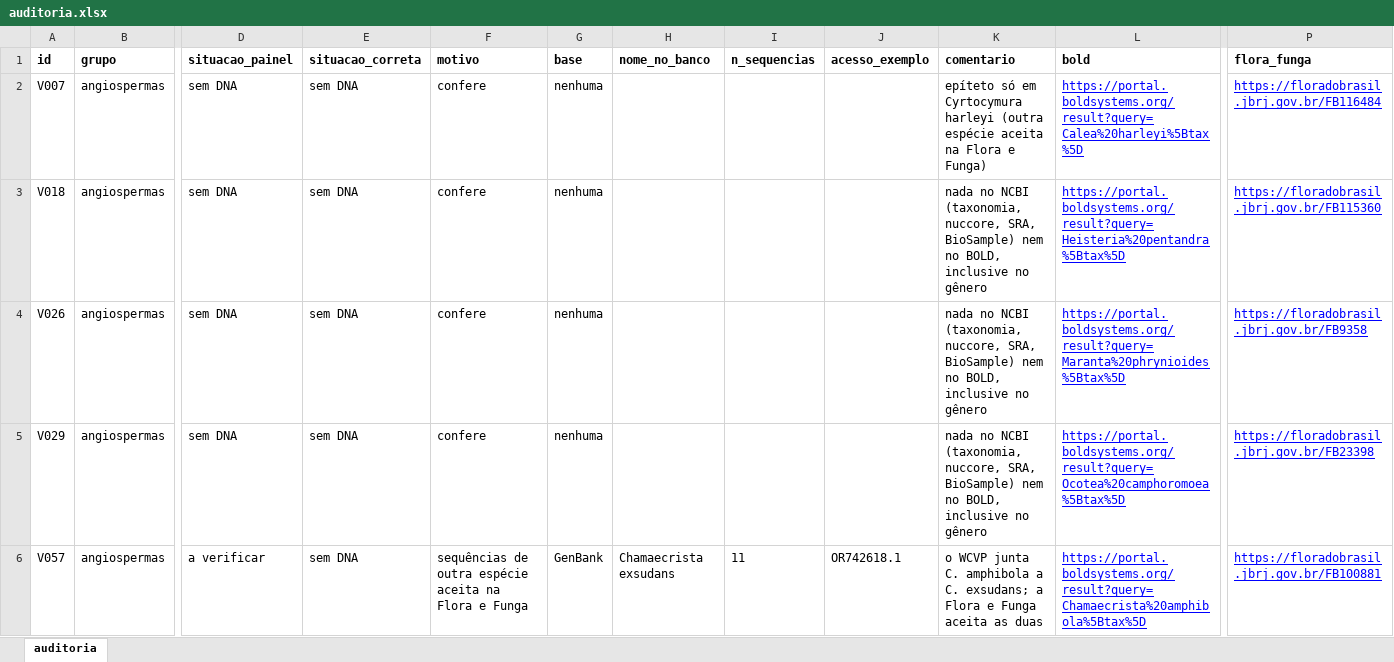
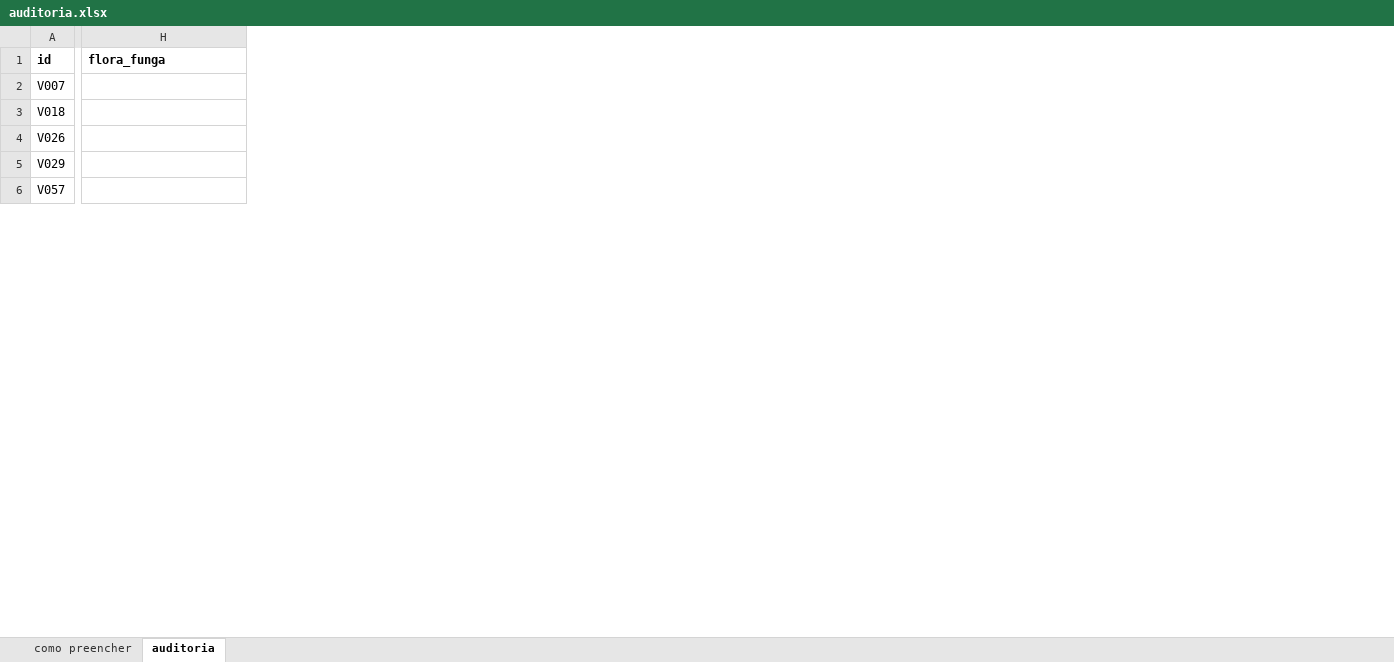
Before and after one commit to rsilveirafh/traqueophyDNA, an Excel workbook: validacao/auditoria.xlsx, sheet auditoria, drawn as a sheet; only a part is shown, gaps mark what is left out; values as stored, in another font and other column widths than the file's, no borders; removed rows and columns are numbered as before the commit, all else as after; the diff covers the shown part only; the diff names each change by its address in the sheet, - before the commit and + after, or states it on an @@ line.

Commit message:
validação: planilha de auditoria com uma pergunta de sim/não por espécie, a resposta da checagem e só os links necessários

```diff
--- a/validacao/auditoria.xlsx (sheet auditoria)
+++ b/validacao/auditoria.xlsx (sheet auditoria)
+sheet tab: como preencher
-column B (grupo), rows 2-6: all angiospermas
-column D (situacao_painel), rows 2-6: sem DNA | sem DNA | sem DNA | sem DNA | a verificar
-column E (situacao_correta), rows 2-6: all sem DNA
-column F (motivo), rows 2-6: confere | confere | confere | confere | sequências de outra espécie aceita na Flora e Funga
-column G (base), rows 2-6: nenhuma | nenhuma | nenhuma | nenhuma | GenBank
-column H (nome_no_banco), row 6: Chamaecrista exsudans
-column I (n_sequencias), row 6: 11
-column J (acesso_exemplo), row 6: OR742618.1
-column K (comentario), rows 2-6: epíteto só em Cyrtocymura harleyi (outra espécie aceita na Flora e Funga) | nada no NCBI (taxonomia, nuccore, SRA, BioSample) nem no BOLD, inclusive no gênero | nada no NCBI (taxonomia, nuccore, SRA, BioSample) nem no BOLD, inclusive no gênero | nada no NCBI (taxonomia, nuccore, SRA, BioSample) nem no BOLD, inclusive no gênero | o WCVP junta C. amphibola a C. exsudans; a Flora e Funga aceita as duas
-column L (bold), rows 2-6: https://portal.boldsystems.org/result?query=Calea%20harleyi%5Btax%5D | https://portal.boldsystems.org/result?query=Heisteria%20pentandra%5Btax%5D | https://portal.boldsystems.org/result?query=Maranta%20phrynioides%5Btax%5D | https://portal.boldsystems.org/result?query=Ocotea%20camphoromoea%5Btax%5D | https://portal.boldsystems.org/result?query=Chamaecrista%20amphibola%5Btax%5D
-H2 (flora_funga): https://floradobrasil.jbrj.gov.br/FB116484
+H2 (flora_funga): (empty)
-H3 (flora_funga): https://floradobrasil.jbrj.gov.br/FB115360
+H3 (flora_funga): (empty)
-H4 (flora_funga): https://floradobrasil.jbrj.gov.br/FB9358
+H4 (flora_funga): (empty)
-H5 (flora_funga): https://floradobrasil.jbrj.gov.br/FB23398
+H5 (flora_funga): (empty)
-H6 (flora_funga): https://floradobrasil.jbrj.gov.br/FB100881
+H6 (flora_funga): (empty)
```
Also changed, not shown: 5 added columns, 7 removed columns and 15 edited cells elsewhere in this sheet, 1 other file.
